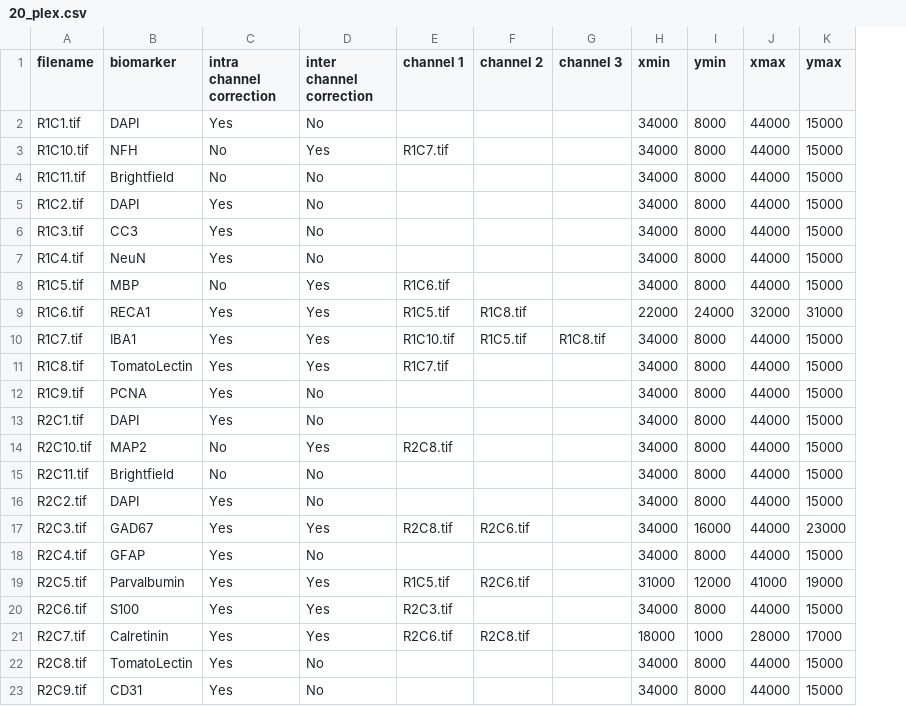
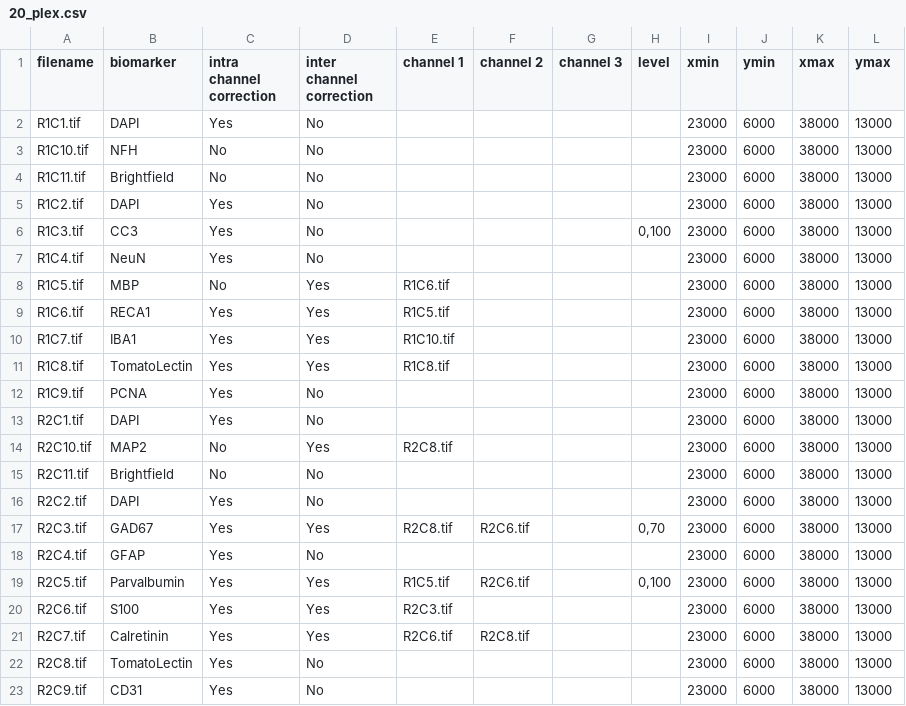
Before and after one commit to RoysamLab/whole_brain_analysis, a CSV file: scripts/reconstruction/20_plex.csv, drawn as a sheet; addresses are those after the commit; the diff names each change by its address in the sheet, - before the commit and + after, or states it on an @@ line.

Commit message:
update 20_plex script

```diff
--- a/scripts/reconstruction/20_plex.csv
+++ b/scripts/reconstruction/20_plex.csv
+column H (level), rows 6-19: 0,100 |  |  |  |  |  |  |  |  |  |  | 0,70 |  | 0,100
-I2:I8 (xmin): 34000
+I2:I8 (xmin): 23000
-J2:J8 (ymin): 8000
+J2:J8 (ymin): 6000
-K2:K8 (xmax): 44000
+K2:K8 (xmax): 38000
-L2:L8 (ymax): 15000
+L2:L8 (ymax): 13000
-D3 (inter channel correction): Yes
+D3 (inter channel correction): No
-E3 (channel 1): R1C7.tif
+E3 (channel 1): (empty)
-F9 (channel 2): R1C8.tif
+F9 (channel 2): (empty)
-I9 (xmin): 22000
+I9 (xmin): 23000
-J9 (ymin): 24000
+J9 (ymin): 6000
-K9 (xmax): 32000
+K9 (xmax): 38000
-L9 (ymax): 31000
+L9 (ymax): 13000
-F10 (channel 2): R1C5.tif
+F10 (channel 2): (empty)
-G10 (channel 3): R1C8.tif
+G10 (channel 3): (empty)
-I10:I18 (xmin): 34000
+I10:I18 (xmin): 23000
-J10:J16 (ymin): 8000
+J10:J16 (ymin): 6000
-K10:K18 (xmax): 44000
+K10:K18 (xmax): 38000
-L10:L16 (ymax): 15000
+L10:L16 (ymax): 13000
-E11 (channel 1): R1C7.tif
+E11 (channel 1): R1C8.tif
-J17 (ymin): 16000
+J17 (ymin): 6000
-L17 (ymax): 23000
+L17 (ymax): 13000
-J18 (ymin): 8000
+J18 (ymin): 6000
-L18 (ymax): 15000
+L18 (ymax): 13000
-I19 (xmin): 31000
+I19 (xmin): 23000
-J19 (ymin): 12000
+J19 (ymin): 6000
-K19 (xmax): 41000
+K19 (xmax): 38000
-L19 (ymax): 19000
+L19 (ymax): 13000
-I20 (xmin): 34000
+I20 (xmin): 23000
-J20 (ymin): 8000
+J20 (ymin): 6000
-K20 (xmax): 44000
+K20 (xmax): 38000
-L20 (ymax): 15000
+L20 (ymax): 13000
-I21 (xmin): 18000
+I21 (xmin): 23000
-J21 (ymin): 1000
+J21 (ymin): 6000
-K21 (xmax): 28000
+K21 (xmax): 38000
-L21 (ymax): 17000
+L21 (ymax): 13000
-I22:I23 (xmin): 34000
+I22:I23 (xmin): 23000
-J22:J23 (ymin): 8000
+J22:J23 (ymin): 6000
-K22:K23 (xmax): 44000
+K22:K23 (xmax): 38000
-L22:L23 (ymax): 15000
+L22:L23 (ymax): 13000
```
Also changed, not shown: 1 other file.
